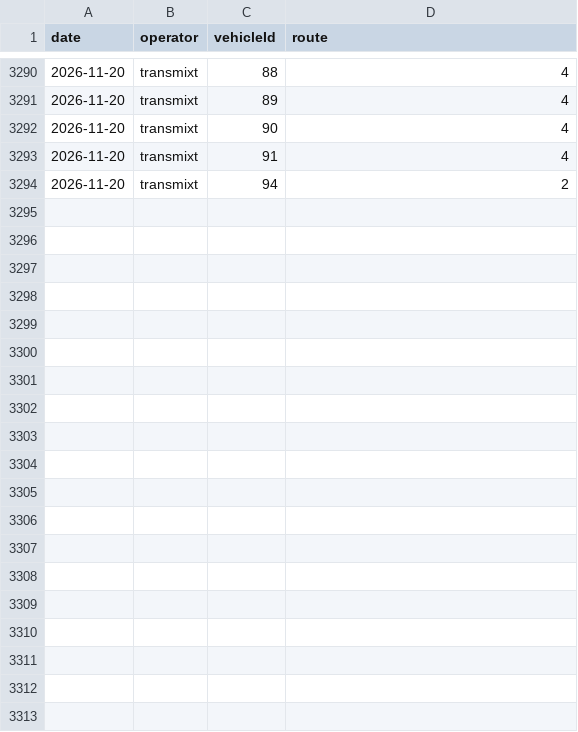
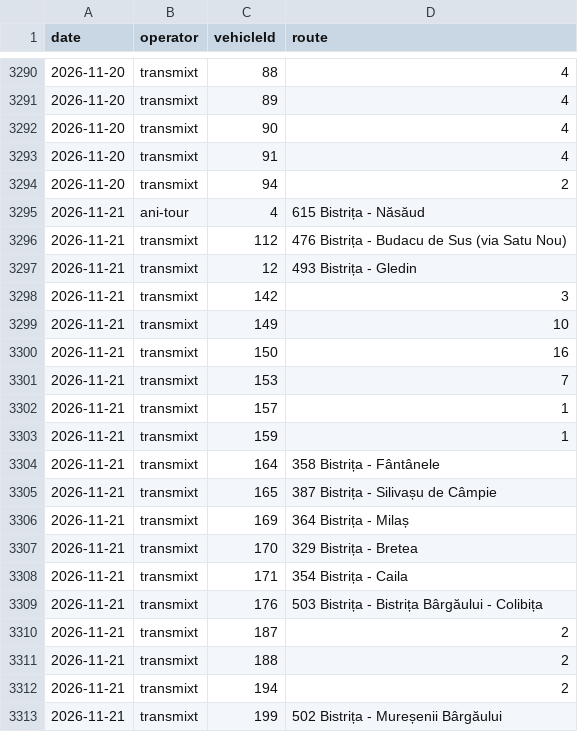
Before and after one commit to AntonioUdrea/autobuzeBN, a CSV file: data/history.csv, drawn as a sheet; only a part is shown, gaps mark what is left out; the diff covers the shown part only; the diff names each change by its address in the sheet, - before the commit and + after, or states it on an @@ line.

```diff
--- a/data/history.csv
+++ b/data/history.csv
+row 3295: 2026-11-21 | ani-tour | 4 | 615 Bistrița - Năsăud
+row 3296: 2026-11-21 | transmixt | 112 | 476 Bistrița - Budacu de Sus (via Satu Nou)
+row 3297: 2026-11-21 | transmixt | 12 | 493 Bistrița - Gledin
+row 3298: 2026-11-21 | transmixt | 142 | 3
+row 3299: 2026-11-21 | transmixt | 149 | 10
+row 3300: 2026-11-21 | transmixt | 150 | 16
+row 3301: 2026-11-21 | transmixt | 153 | 7
+row 3302: 2026-11-21 | transmixt | 157 | 1
+row 3303: 2026-11-21 | transmixt | 159 | 1
+row 3304: 2026-11-21 | transmixt | 164 | 358 Bistrița - Fântânele
+row 3305: 2026-11-21 | transmixt | 165 | 387 Bistrița - Silivașu de Câmpie
+row 3306: 2026-11-21 | transmixt | 169 | 364 Bistrița - Milaș
+row 3307: 2026-11-21 | transmixt | 170 | 329 Bistrița - Bretea
+row 3308: 2026-11-21 | transmixt | 171 | 354 Bistrița - Caila
+row 3309: 2026-11-21 | transmixt | 176 | 503 Bistrița - Bistrița Bârgăului - Colibița
+row 3310: 2026-11-21 | transmixt | 187 | 2
+row 3311: 2026-11-21 | transmixt | 188 | 2
+row 3312: 2026-11-21 | transmixt | 194 | 2
+row 3313: 2026-11-21 | transmixt | 199 | 502 Bistrița - Mureșenii Bârgăului
```
Also changed, not shown: 9 added rows elsewhere in this file.
